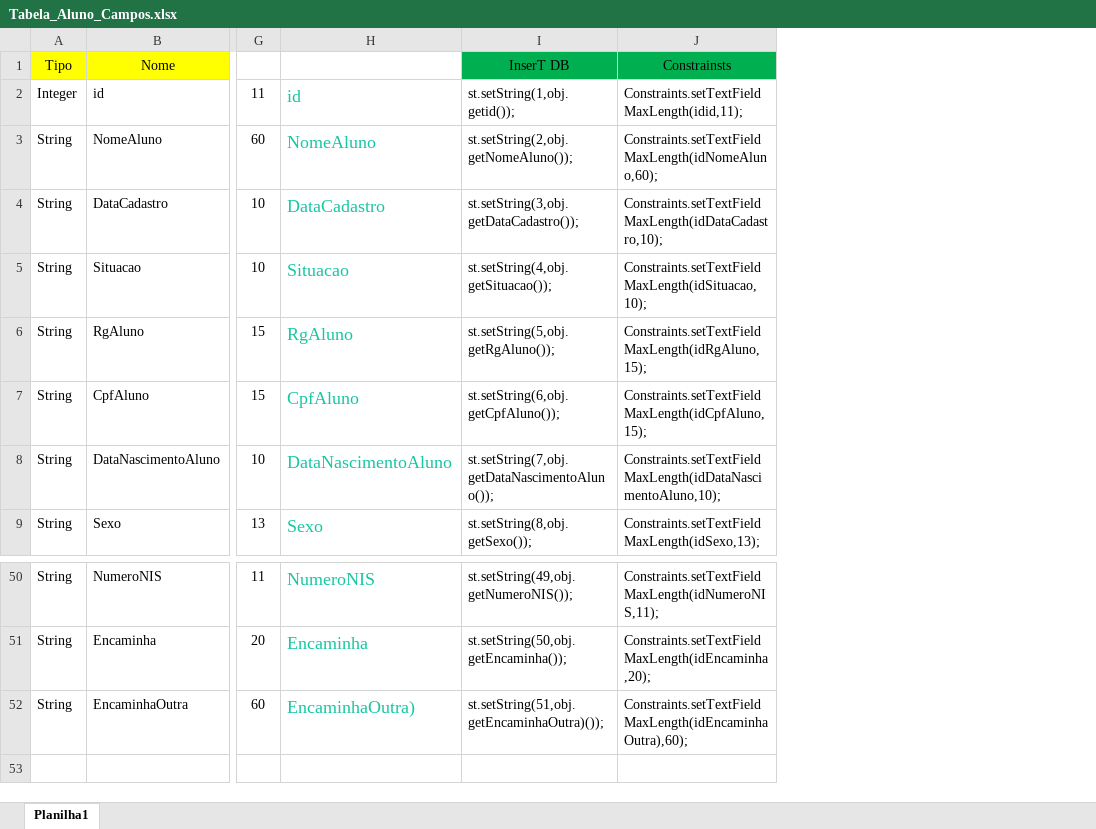
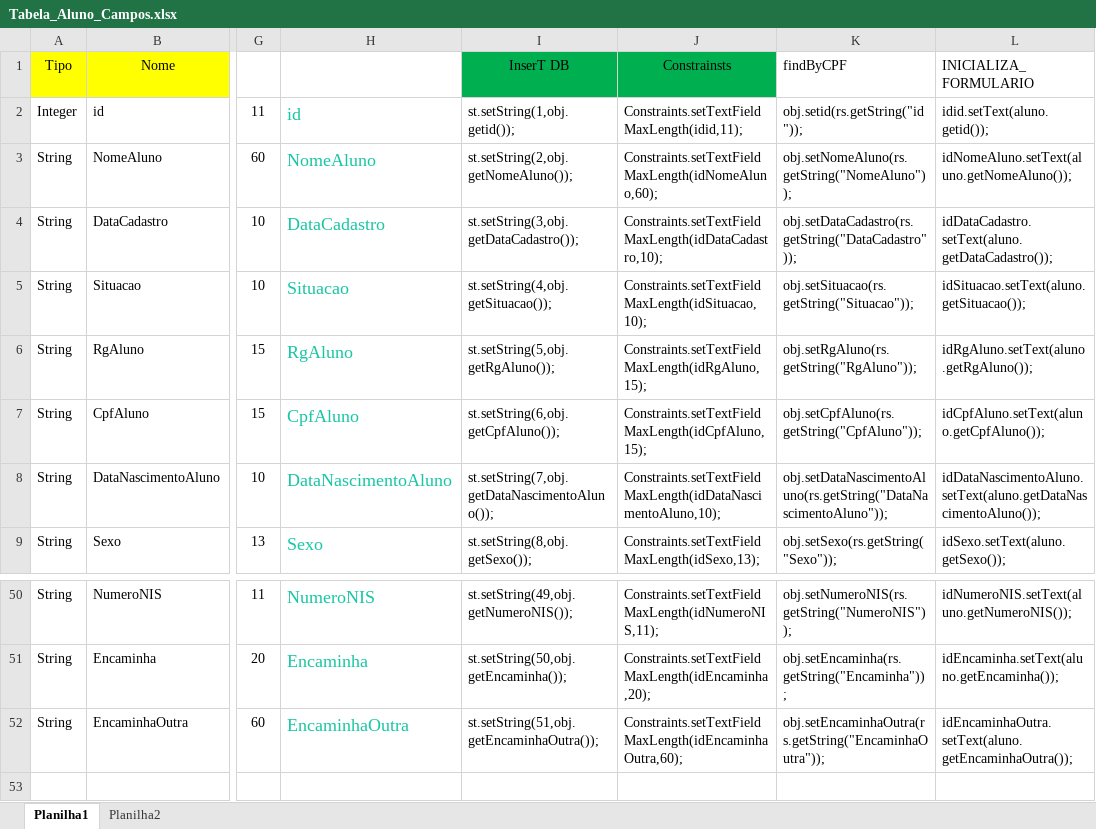
Before and after one commit to titoufu/ProjetoGestaoEscolar, an Excel workbook: Tabela_Aluno_Campos.xlsx, sheet Planilha1, drawn as a sheet; only a part is shown, gaps mark what is left out; values as stored, in another font and other column widths than the file's, no borders; the diff names each change by its address in the sheet, - before the commit and + after, or states it on an @@ line.

Commit message:
Cadastro Novo, Atualiza e Exclui FINISHED

```diff
--- a/Tabela_Aluno_Campos.xlsx (sheet Planilha1)
+++ b/Tabela_Aluno_Campos.xlsx (sheet Planilha1)
+sheet tab: Planilha2
+column K (findByCPF), rows 2-9: obj.setid(rs.getString("id")); | obj.setNomeAluno(rs.getString("NomeAluno")); | obj.setDataCadastro(rs.getString("DataCadastro")); | obj.setSituacao(rs.getString("Situacao")); | obj.setRgAluno(rs.getString("RgAluno")); | obj.setCpfAluno(rs.getString("CpfAluno")); | obj.setDataNascimentoAluno(rs.getString("DataNascimentoAluno")); | obj.setSexo(rs.getString("Sexo"));; rows 50-52: obj.setNumeroNIS(rs.getString("NumeroNIS")); | obj.setEncaminha(rs.getString("Encaminha")); | obj.setEncaminhaOutra(rs.getString("EncaminhaOutra"));
+column L (INICIALIZA_FORMULARIO), rows 2-9: idid.setText(aluno.getid()); | idNomeAluno.setText(aluno.getNomeAluno()); | idDataCadastro.setText(aluno.getDataCadastro()); | idSituacao.setText(aluno.getSituacao()); | idRgAluno.setText(aluno.getRgAluno()); | idCpfAluno.setText(aluno.getCpfAluno()); | idDataNascimentoAluno.setText(aluno.getDataNascimentoAluno()); | idSexo.setText(aluno.getSexo());; rows 50-52: idNumeroNIS.setText(aluno.getNumeroNIS()); | idEncaminha.setText(aluno.getEncaminha()); | idEncaminhaOutra.setText(aluno.getEncaminhaOutra());
-H52: EncaminhaOutra)
+H52: EncaminhaOutra
-I52 (InserT DB): st.setString(51,obj.getEncaminhaOutra)());
+I52 (InserT DB): st.setString(51,obj.getEncaminhaOutra());
-J52 (Constrainsts): Constraints.setTextFieldMaxLength(idEncaminhaOutra),60);
+J52 (Constrainsts): Constraints.setTextFieldMaxLength(idEncaminhaOutra,60);
```
Also changed, not shown: 16 other files.
